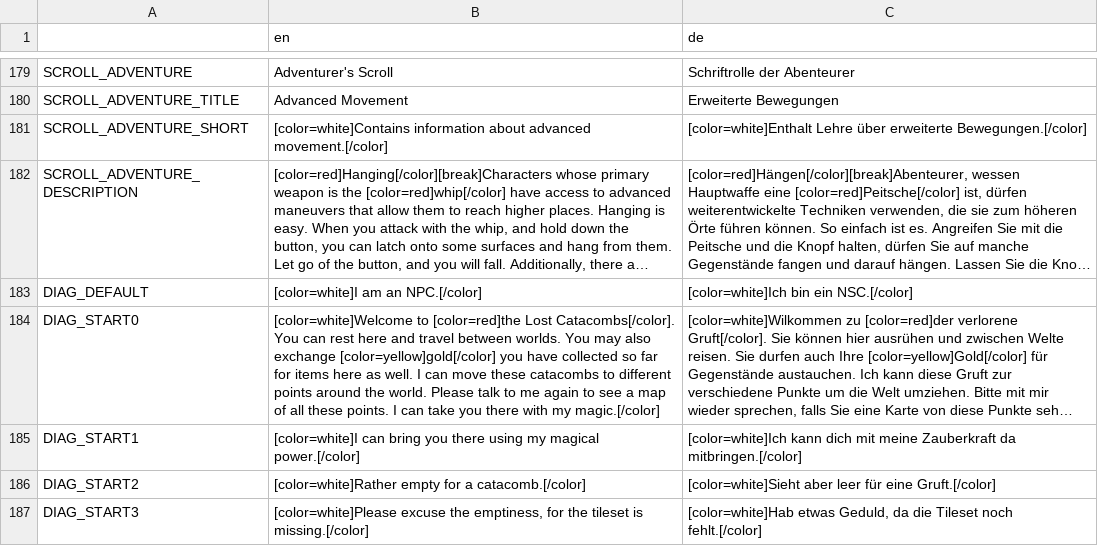
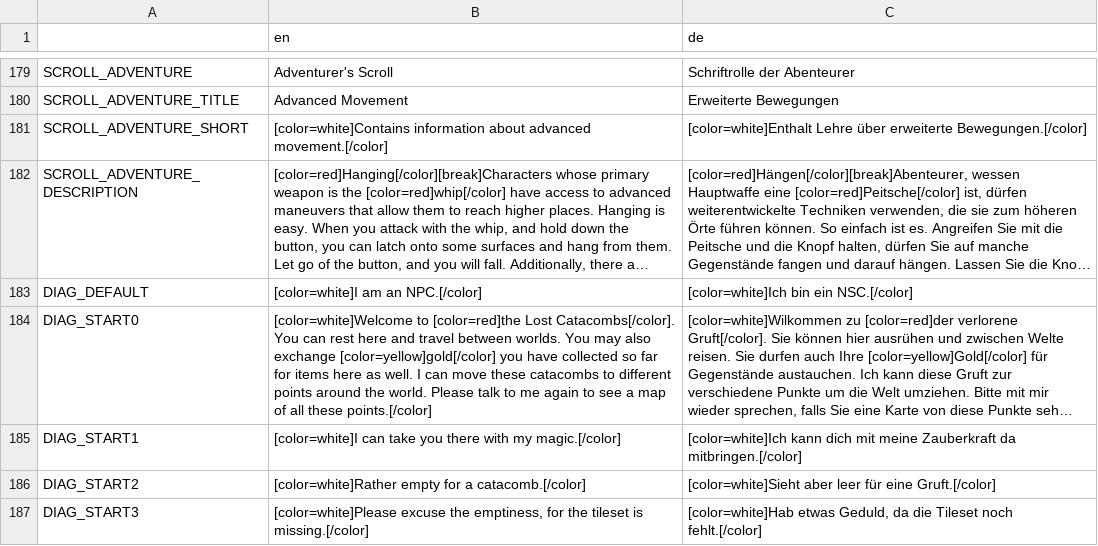
Before and after one commit to Algorithmus/DiasporicCrypt, a CSV file: translations.csv, drawn as a sheet; only a part is shown, gaps mark what is left out; long unchanged cells end in …; the diff names each change by its address in the sheet, - before the commit and + after, or states it on an @@ line.

Commit message:
more idiomatic English translation

```diff
--- a/translations.csv
+++ b/translations.csv
-B184 (en): …all these points. I can take you there with my magic.[/color]
+B184 (en): …all these points.[/color]
-B185 (en): [color=white]I can bring you there using my magical power.[/color]
+B185 (en): [color=white]I can take you there with my magic.[/color]
```
